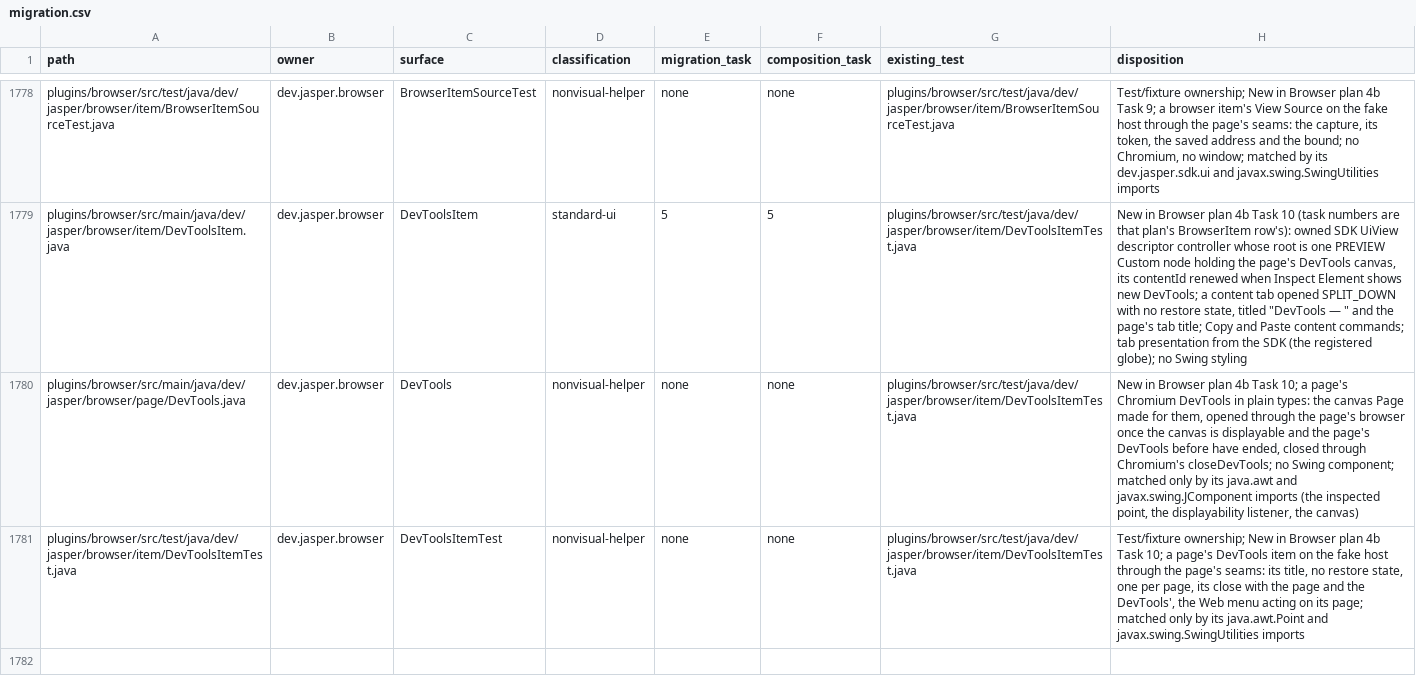
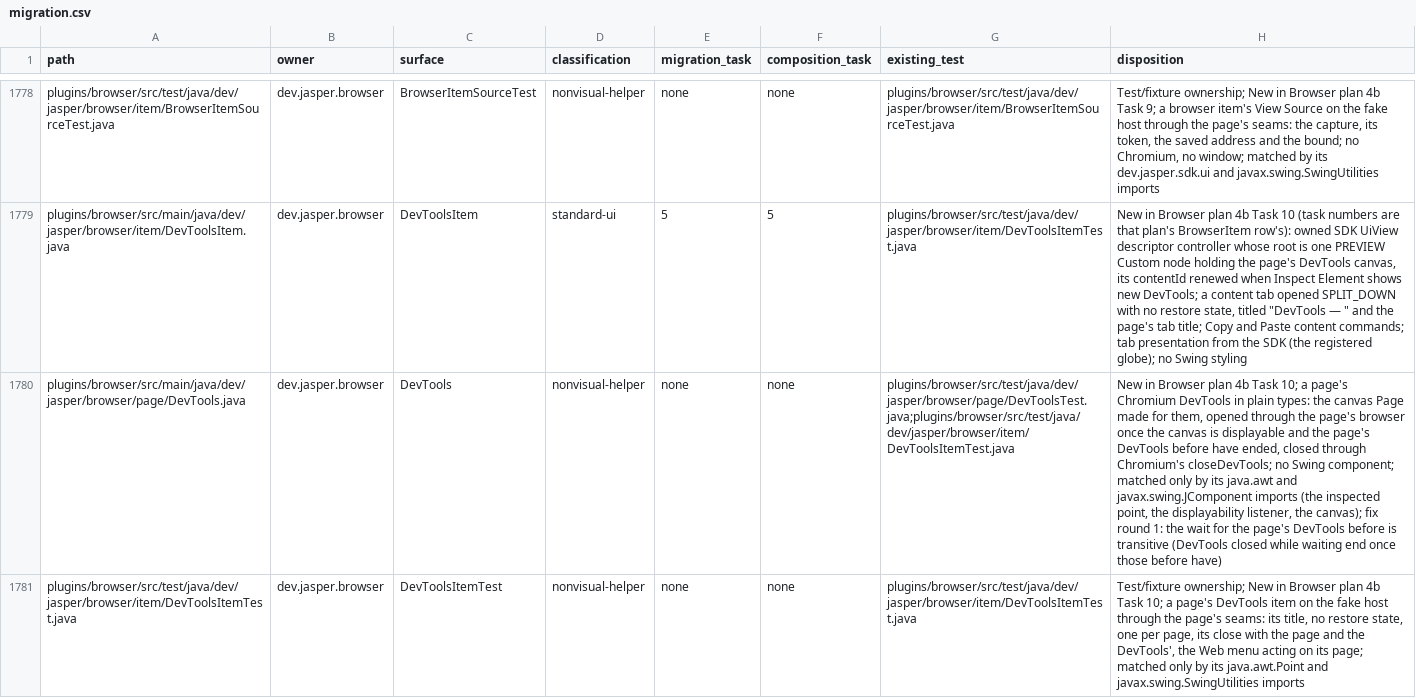
Before and after one commit to an0nn30/Jasper, a CSV file: docs/design/theme-engine/migration.csv, drawn as a sheet; only a part is shown, gaps mark what is left out; the diff covers the shown part only; the diff names each change by its address in the sheet, - before the commit and + after, or states it on an @@ line.

```diff
--- a/docs/design/theme-engine/migration.csv
+++ b/docs/design/theme-engine/migration.csv
-G1780 (existing_test): plugins/browser/src/test/java/dev/jasper/browser/item/DevToolsItemTest.java
+G1780 (existing_test): plugins/browser/src/test/java/dev/jasper/browser/page/DevToolsTest.java;plugins/browser/src/test/java/dev/jasper/browser/item/DevToolsItemTest.java
-H1780 (disposition): …listener, the canvas)
+H1780 (disposition): …listener, the canvas); fix round 1: the wait for the page's DevTools before is transitive (DevTools closed while waiting end once those before have)
```
Also changed, not shown: 1 added row and 4 edited cells elsewhere in this file, 12 other files.
